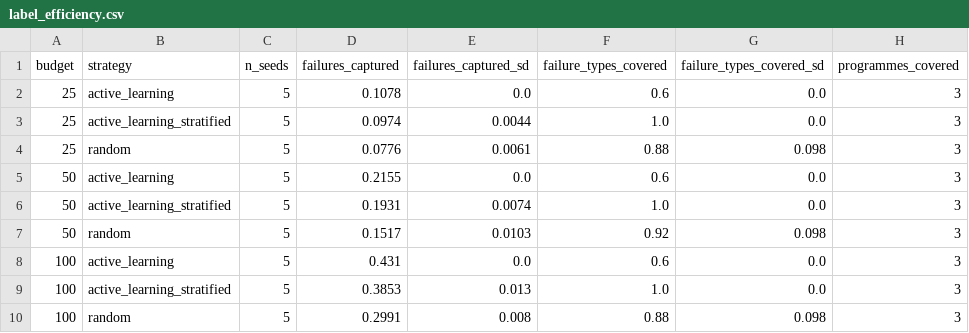
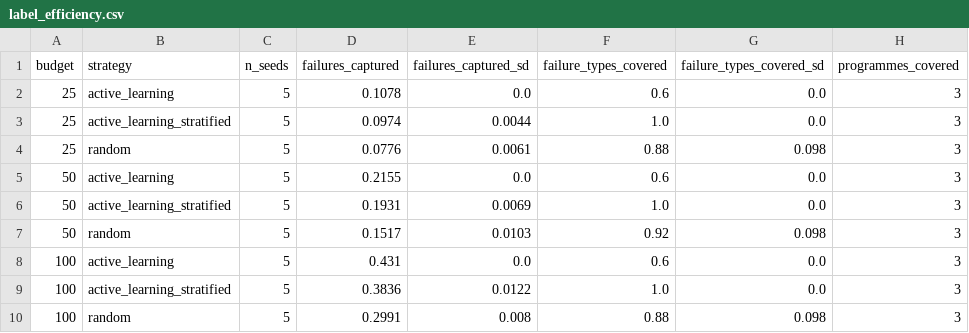
Before and after one commit to myankb08/IITGn-Academic-Advisor, a CSV file: supporting_files/D_active_learning/label_efficiency.csv, drawn as a sheet; only a part is shown; the diff names each change by its address in the sheet, - before the commit and + after, or states it on an @@ line.

Commit message:
Rerun augmentation, active learning and splits after D5 gold fix (cache replay, no new LLM calls)

```diff
--- a/supporting_files/D_active_learning/label_efficiency.csv
+++ b/supporting_files/D_active_learning/label_efficiency.csv
-E6 (failures_captured_sd): 0.0074
+E6 (failures_captured_sd): 0.0069
-D9 (failures_captured): 0.3853
+D9 (failures_captured): 0.3836
-E9 (failures_captured_sd): 0.013
+E9 (failures_captured_sd): 0.0122
```
Also changed, not shown: 8 other files.
